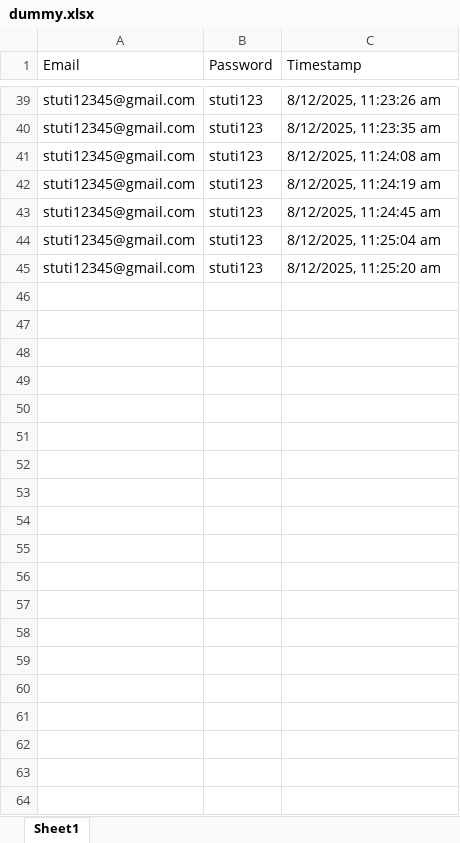
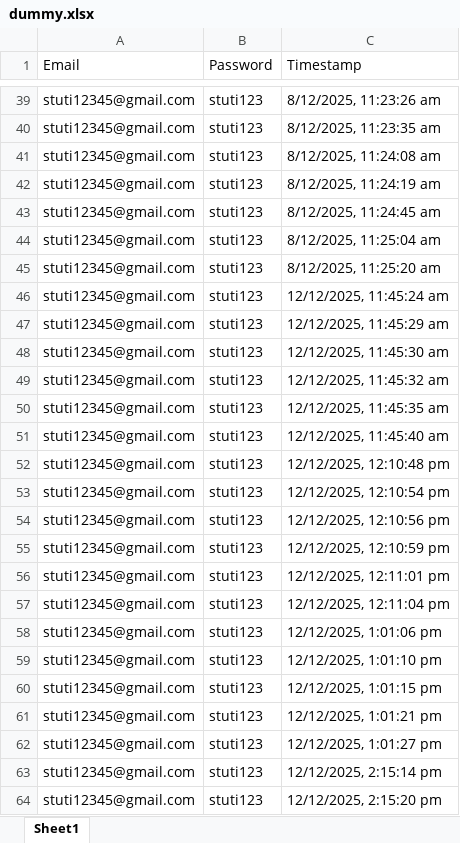
Before and after one commit to rashikasharma-gspann/project-2025, an Excel workbook: utils/dummy.xlsx, sheet Sheet1, drawn as a sheet; only a part is shown, gaps mark what is left out; values as stored, in another font and other column widths than the file's, no borders; the diff covers the shown part only; the diff names each change by its address in the sheet, - before the commit and + after, or states it on an @@ line.

```diff
--- a/utils/dummy.xlsx (sheet Sheet1)
+++ b/utils/dummy.xlsx (sheet Sheet1)
+row 46: stuti12345@gmail.com | stuti123 | 12/12/2025, 11:45:24 am
+row 47: stuti12345@gmail.com | stuti123 | 12/12/2025, 11:45:29 am
+row 48: stuti12345@gmail.com | stuti123 | 12/12/2025, 11:45:30 am
+row 49: stuti12345@gmail.com | stuti123 | 12/12/2025, 11:45:32 am
+row 50: stuti12345@gmail.com | stuti123 | 12/12/2025, 11:45:35 am
+row 51: stuti12345@gmail.com | stuti123 | 12/12/2025, 11:45:40 am
+row 52: stuti12345@gmail.com | stuti123 | 12/12/2025, 12:10:48 pm
+row 53: stuti12345@gmail.com | stuti123 | 12/12/2025, 12:10:54 pm
+row 54: stuti12345@gmail.com | stuti123 | 12/12/2025, 12:10:56 pm
+row 55: stuti12345@gmail.com | stuti123 | 12/12/2025, 12:10:59 pm
+row 56: stuti12345@gmail.com | stuti123 | 12/12/2025, 12:11:01 pm
+row 57: stuti12345@gmail.com | stuti123 | 12/12/2025, 12:11:04 pm
+row 58: stuti12345@gmail.com | stuti123 | 12/12/2025, 1:01:06 pm
+row 59: stuti12345@gmail.com | stuti123 | 12/12/2025, 1:01:10 pm
+row 60: stuti12345@gmail.com | stuti123 | 12/12/2025, 1:01:15 pm
+row 61: stuti12345@gmail.com | stuti123 | 12/12/2025, 1:01:21 pm
+row 62: stuti12345@gmail.com | stuti123 | 12/12/2025, 1:01:27 pm
+row 63: stuti12345@gmail.com | stuti123 | 12/12/2025, 2:15:14 pm
+row 64: stuti12345@gmail.com | stuti123 | 12/12/2025, 2:15:20 pm
```
Also changed, not shown: 17 added rows elsewhere in this sheet, 8 other files.
